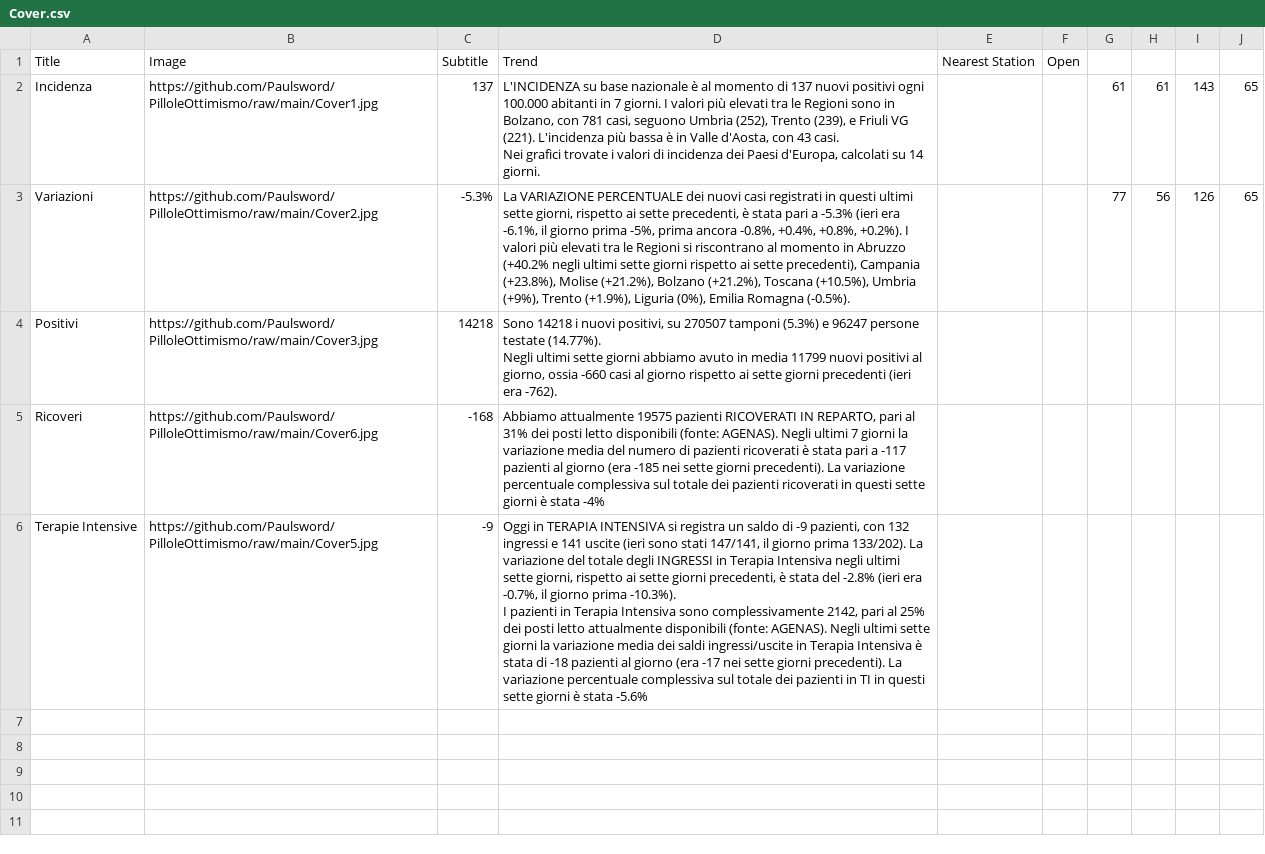
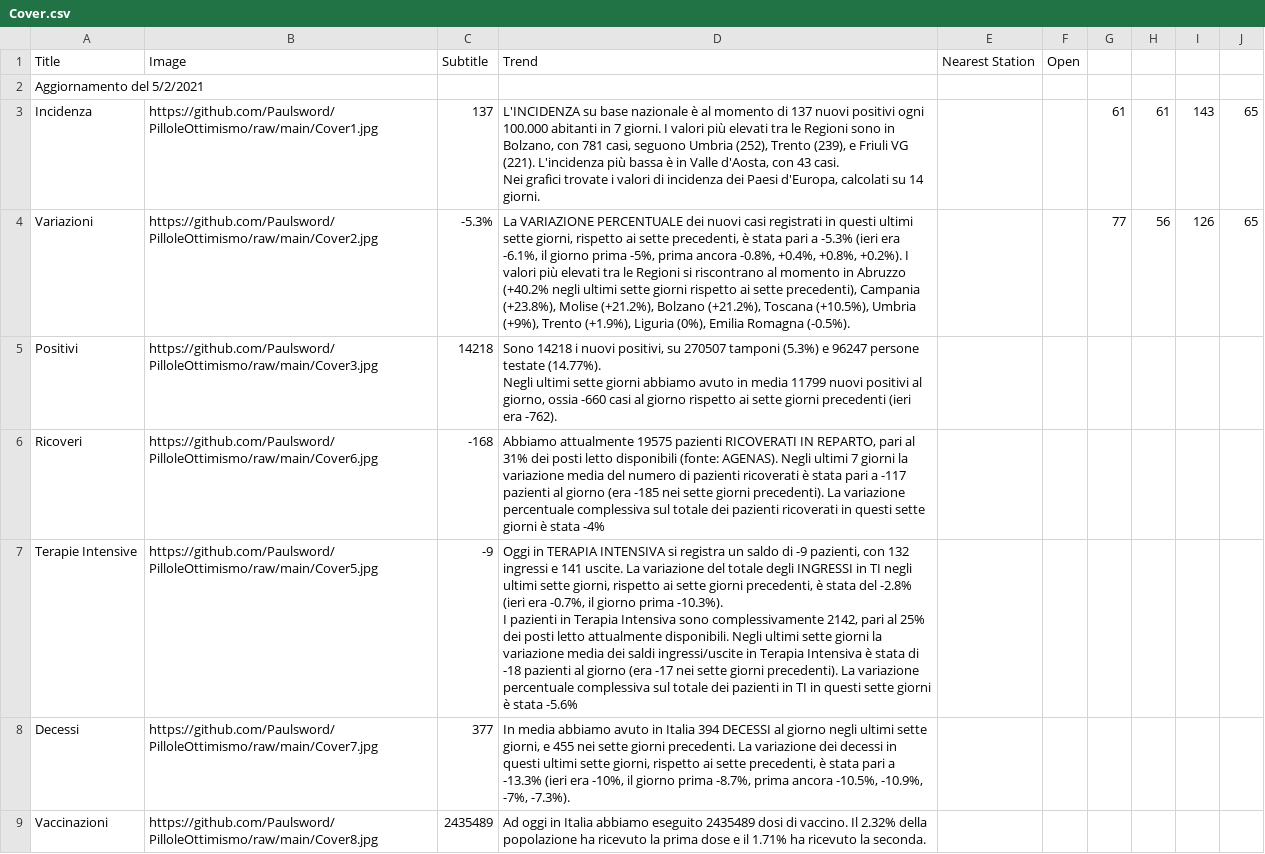
Before and after one commit to Paulsword/PilloleOttimismo, a CSV file: Cover.csv, drawn as a sheet.

Commit message:
Add files via upload

```diff
--- a/Cover.csv
+++ b/Cover.csv
@@ -1,2 +1,3 @@
 Title,Image,Subtitle,Trend,Nearest Station,Open,,,,,
+Aggiornamento del 5/2/2021,,,,,,,,,,
 Incidenza,https://github.com/Paulsword/PilloleOttimismo/raw/main/Cover1.jpg,137,"L'INCIDENZA su base nazionale è al momento di 137 nuovi positivi ogni 100.000 abitanti in 7 giorni. I valori più elevati tra le Regioni sono in Bolzano, con 781 casi, seguono Umbria (252), Trento (239), e Friuli VG (221). L'incidenza più bassa è in Valle d'Aosta, con 43 casi.
@@ -7,3 +8,5 @@ Negli ultimi sette giorni abbiamo avuto in media 11799 nuovi positivi al giorno,
 Ricoveri,https://github.com/Paulsword/PilloleOttimismo/raw/main/Cover6.jpg,-168,"Abbiamo attualmente 19575 pazienti RICOVERATI IN REPARTO, pari al 31% dei posti letto disponibili (fonte: AGENAS). Negli ultimi 7 giorni la variazione media del numero di pazienti ricoverati è stata pari a -117 pazienti al giorno (era -185 nei sette giorni precedenti). La variazione percentuale complessiva sul totale dei pazienti ricoverati in questi sette giorni è stata -4%",,,,,,,
-Terapie Intensive,https://github.com/Paulsword/PilloleOttimismo/raw/main/Cover5.jpg,-9,"Oggi in TERAPIA INTENSIVA si registra un saldo di -9 pazienti, con 132 ingressi e 141 uscite (ieri sono stati 147/141, il giorno prima 133/202). La variazione del totale degli INGRESSI in Terapia Intensiva negli ultimi sette giorni, rispetto ai sette giorni precedenti, è stata del -2.8% (ieri era -0.7%, il giorno prima -10.3%).
-I pazienti in Terapia Intensiva sono complessivamente 2142, pari al 25% dei posti letto attualmente disponibili (fonte: AGENAS). Negli ultimi sette giorni la variazione media dei saldi ingressi/uscite in Terapia Intensiva è stata di -18 pazienti al giorno (era -17 nei sette giorni precedenti). La variazione percentuale complessiva sul totale dei pazienti in TI in questi sette giorni è stata -5.6%",,,,,,,
+Terapie Intensive,https://github.com/Paulsword/PilloleOttimismo/raw/main/Cover5.jpg,-9,"Oggi in TERAPIA INTENSIVA si registra un saldo di -9 pazienti, con 132 ingressi e 141 uscite. La variazione del totale degli INGRESSI in TI negli ultimi sette giorni, rispetto ai sette giorni precedenti, è stata del -2.8% (ieri era -0.7%, il giorno prima -10.3%).
+I pazienti in Terapia Intensiva sono complessivamente 2142, pari al 25% dei posti letto attualmente disponibili. Negli ultimi sette giorni la variazione media dei saldi ingressi/uscite in Terapia Intensiva è stata di -18 pazienti al giorno (era -17 nei sette giorni precedenti). La variazione percentuale complessiva sul totale dei pazienti in TI in questi sette giorni è stata -5.6%",,,,,,,
+Decessi,https://github.com/Paulsword/PilloleOttimismo/raw/main/Cover7.jpg,377,"In media abbiamo avuto in Italia 394 DECESSI al giorno negli ultimi sette giorni, e 455 nei sette giorni precedenti. La variazione dei decessi in questi ultimi sette giorni, rispetto ai sette precedenti, è stata pari a -13.3% (ieri era -10%, il giorno prima -8.7%, prima ancora -10.5%, -10.9%, -7%, -7.3%).",,,,,,,
+Vaccinazioni,https://github.com/Paulsword/PilloleOttimismo/raw/main/Cover8.jpg,2435489,Ad oggi in Italia abbiamo eseguito 2435489 dosi di vaccino. Il 2.32% della popolazione ha ricevuto la prima dose e il 1.71% ha ricevuto la seconda.,,,,,,,
```
